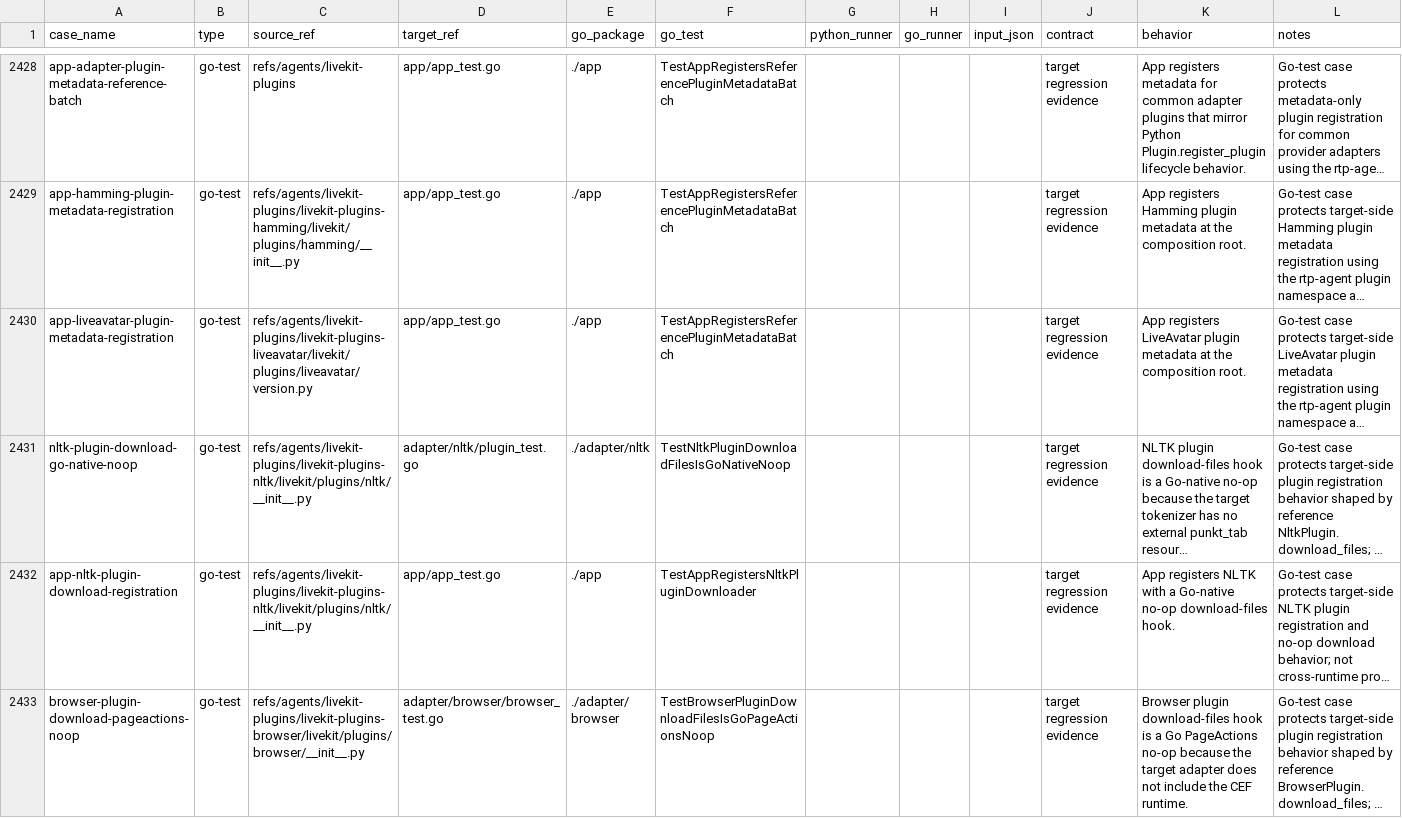
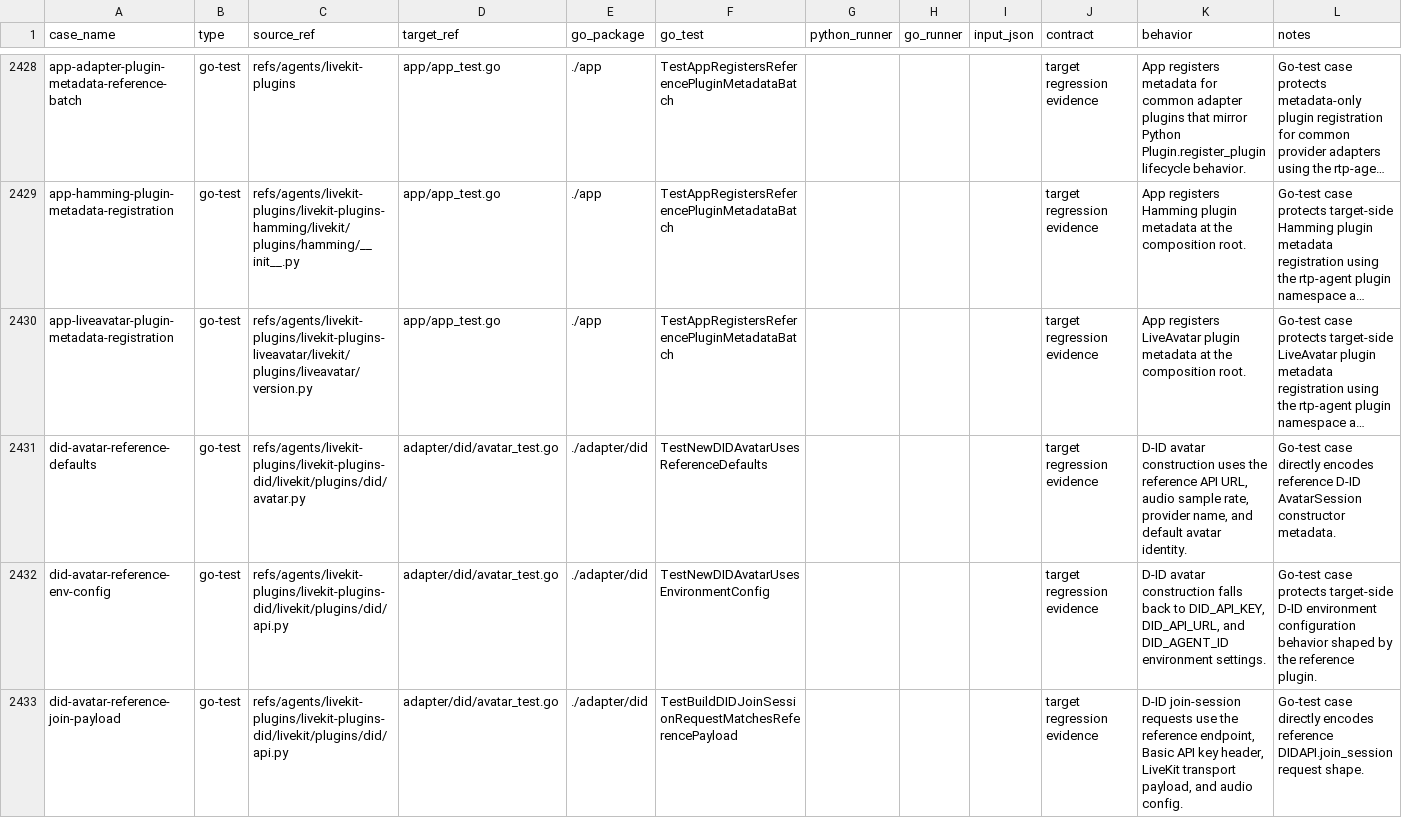
Before and after one commit to cavos-io/rtp-agent, a TSV file: scripts/parity-fixtures/test-cases.tsv, drawn as a sheet; only a part is shown, gaps mark what is left out; the shorter side is filled out with more unchanged rows; long unchanged cells end in …; the diff covers the shown part only; the diff names each change by its address in the sheet, - before the commit and + after, or states it on an @@ line.

Commit message:
feat(did): add avatar session adapter

```diff
--- a/scripts/parity-fixtures/test-cases.tsv
+++ b/scripts/parity-fixtures/test-cases.tsv
+row 2431: did-avatar-reference-defaults | go-test | refs/agents/livekit-plugins/livekit-plugins-did/livekit/plugins/did/avatar.py | adapter/did/avatar_test.go | ./adapter/did | TestNewDIDAvatarUsesReferenceDefaults |  |  |  | target regression evidence | D-ID avatar construction uses the reference API URL, audio sample rate, provider name, and default avatar identity. | Go-test case directly encodes reference D-ID AvatarSession constructor metadata.
+row 2432: did-avatar-reference-env-config | go-test | refs/agents/livekit-plugins/livekit-plugins-did/livekit/plugins/did/api.py | adapter/did/avatar_test.go | ./adapter/did | TestNewDIDAvatarUsesEnvironmentConfig |  |  |  | target regression evidence | D-ID avatar construction falls back to DID_API_KEY, DID_API_URL, and DID_AGENT_ID environment settings. | Go-test case protects target-side D-ID environment configuration behavior shaped by the reference plugin.
+row 2433: did-avatar-reference-join-payload | go-test | refs/agents/livekit-plugins/livekit-plugins-did/livekit/plugins/did/api.py | adapter/did/avatar_test.go | ./adapter/did | TestBuildDIDJoinSessionRequestMatchesReferencePayload |  |  |  | target regression evidence | D-ID join-session requests use the reference endpoint, Basic API key header, LiveKit transport payload, and audio config. | Go-test case directly encodes reference DIDAPI.join_session request shape.
```
Also changed, not shown: 2 added rows elsewhere in this file, 8 other files.
